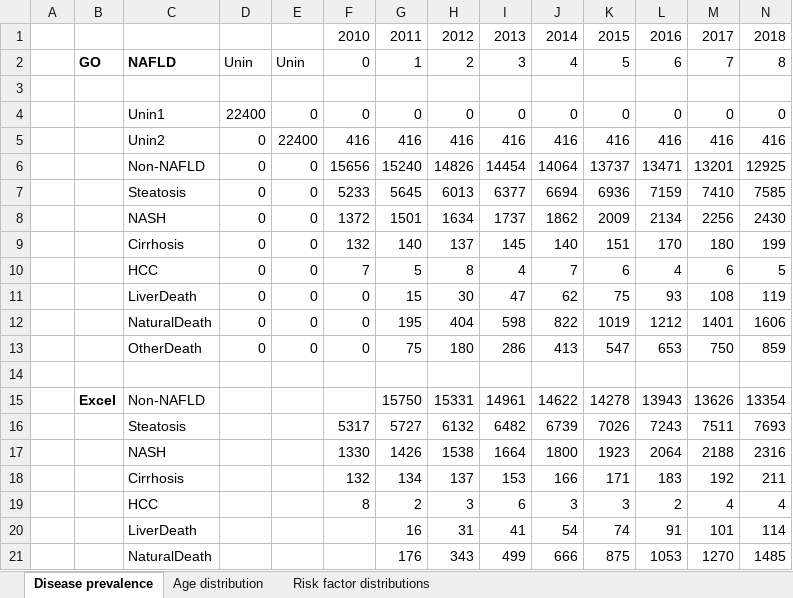
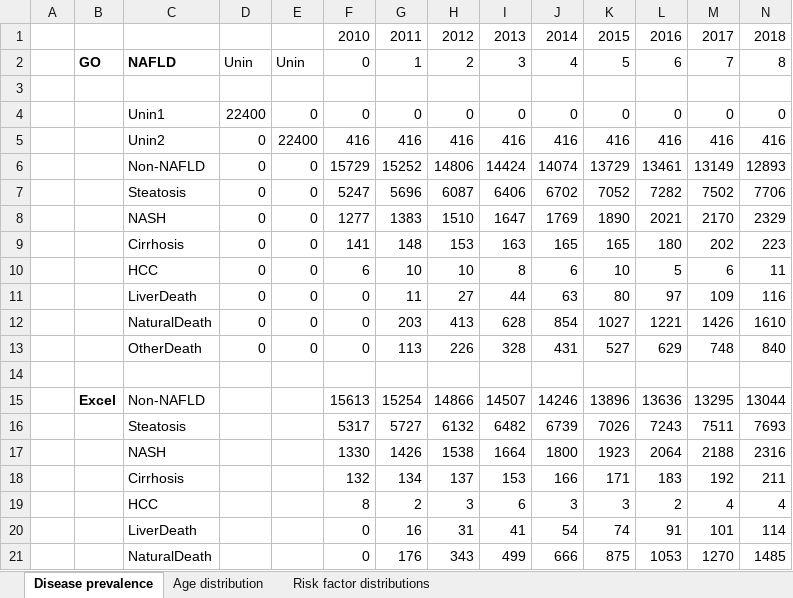
Before and after one commit to alexgoodell/go-mdism, an Excel workbook: Excel outputs/CalcState_PopMacro.xlsm, sheet Disease prevalence, drawn as a sheet; only a part is shown; values as stored, in another font and other column widths than the file's, no borders; charts and pictures not drawn; removed rows and columns are numbered as before the commit, all else as after; rows hold the shown columns only; the diff covers the shown part only; the diff names each change by its address in the sheet, - before the commit and + after, or states it on an @@ line.

```diff
--- a/Excel outputs/CalcState_PopMacro.xlsm (sheet Disease prevalence)
+++ b/Excel outputs/CalcState_PopMacro.xlsm (sheet Disease prevalence)
-row 6:  |  | Non-NAFLD | 0 | 0 | 15656 | 15240 | 14826 | 14454 | 14064 | 13737 | 13471 | 13201 | 12925
-row 7:  |  | Steatosis | 0 | 0 | 5233 | 5645 | 6013 | 6377 | 6694 | 6936 | 7159 | 7410 | 7585
-row 8:  |  | NASH | 0 | 0 | 1372 | 1501 | 1634 | 1737 | 1862 | 2009 | 2134 | 2256 | 2430
-row 9:  |  | Cirrhosis | 0 | 0 | 132 | 140 | 137 | 145 | 140 | 151 | 170 | 180 | 199
-row 10:  |  | HCC | 0 | 0 | 7 | 5 | 8 | 4 | 7 | 6 | 4 | 6 | 5
-row 11:  |  | LiverDeath | 0 | 0 | 0 | 15 | 30 | 47 | 62 | 75 | 93 | 108 | 119
-row 12:  |  | NaturalDeath | 0 | 0 | 0 | 195 | 404 | 598 | 822 | 1019 | 1212 | 1401 | 1606
-row 13:  |  | OtherDeath | 0 | 0 | 0 | 75 | 180 | 286 | 413 | 547 | 653 | 750 | 859
+row 6:  |  | Non-NAFLD | 0 | 0 | 15729 | 15252 | 14806 | 14424 | 14074 | 13729 | 13461 | 13149 | 12893
+row 7:  |  | Steatosis | 0 | 0 | 5247 | 5696 | 6087 | 6406 | 6702 | 7052 | 7282 | 7502 | 7706
+row 8:  |  | NASH | 0 | 0 | 1277 | 1383 | 1510 | 1647 | 1769 | 1890 | 2021 | 2170 | 2329
+row 9:  |  | Cirrhosis | 0 | 0 | 141 | 148 | 153 | 163 | 165 | 165 | 180 | 202 | 223
+row 10:  |  | HCC | 0 | 0 | 6 | 10 | 10 | 8 | 6 | 10 | 5 | 6 | 11
+row 11:  |  | LiverDeath | 0 | 0 | 0 | 11 | 27 | 44 | 63 | 80 | 97 | 109 | 116
+row 12:  |  | NaturalDeath | 0 | 0 | 0 | 203 | 413 | 628 | 854 | 1027 | 1221 | 1426 | 1610
+row 13:  |  | OtherDeath | 0 | 0 | 0 | 113 | 226 | 328 | 431 | 527 | 629 | 748 | 840
-row 15:  | Excel | Non-NAFLD |  |  |  | 15750 | 15331 | 14961 | 14622 | 14278 | 13943 | 13626 | 13354
+row 15:  | Excel | Non-NAFLD |  |  | 15613 | 15254 | 14866 | 14507 | 14246 | 13896 | 13636 | 13295 | 13044
-F20:F21: (empty)
+F20:F21: 0
```
Also changed, not shown: 22 added rows, 22 removed rows and 2 edited cells elsewhere in this sheet, sheet Age distribution, sheet Risk factor distributions, charts or pictures, 3 other files.
